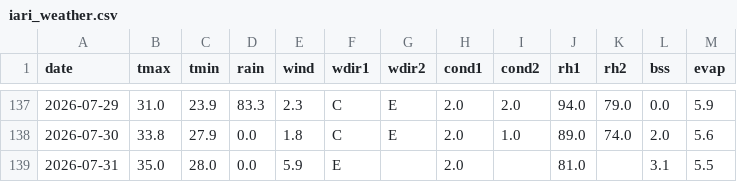
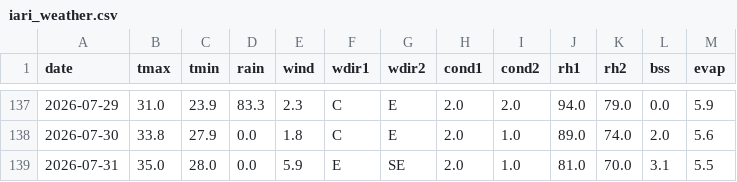
Before and after one commit to rameshram96/iari_weather_data, a CSV file: data/iari_weather.csv, drawn as a sheet; only a part is shown, gaps mark what is left out.

```diff
--- a/data/iari_weather.csv
+++ b/data/iari_weather.csv
@@ -138,2 +138,2 @@ date,tmax,tmin,rain,wind,wdir1,wdir2,cond1,cond2,rh1,rh2,bss,evap
 2026-07-30,33.8,27.9,0.0,1.8,C,E,2.0,1.0,89.0,74.0,2.0,5.6
-2026-07-31,35.0,28.0,0.0,5.9,E,,2.0,,81.0,,3.1,5.5
+2026-07-31,35.0,28.0,0.0,5.9,E,SE,2.0,1.0,81.0,70.0,3.1,5.5
```
Also changed, not shown: 1 other file.
